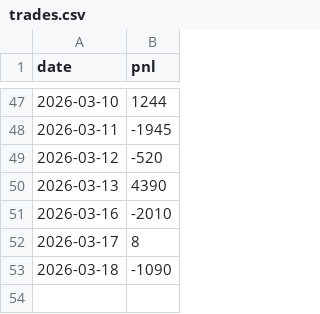
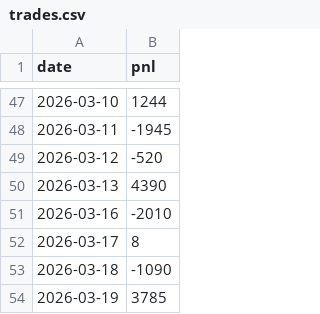
Before and after one commit to gpradeepkumarreddy/daily-pnl, a CSV file: trades.csv, drawn as a sheet; only a part is shown, gaps mark what is left out.

```diff
--- a/trades.csv
+++ b/trades.csv
@@ -53 +53,2 @@ date,pnl
 2026-03-18,-1090
+2026-03-19,3785
```
Also changed, not shown: 1 other file.
